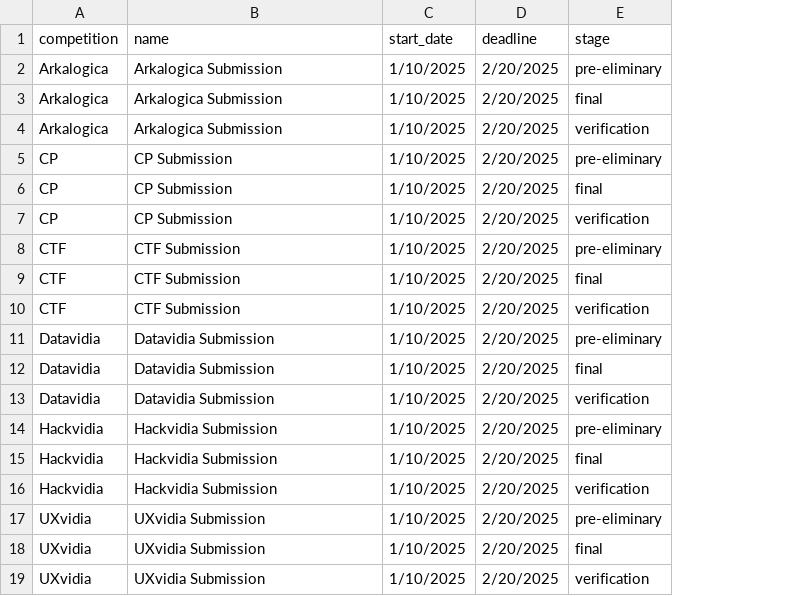
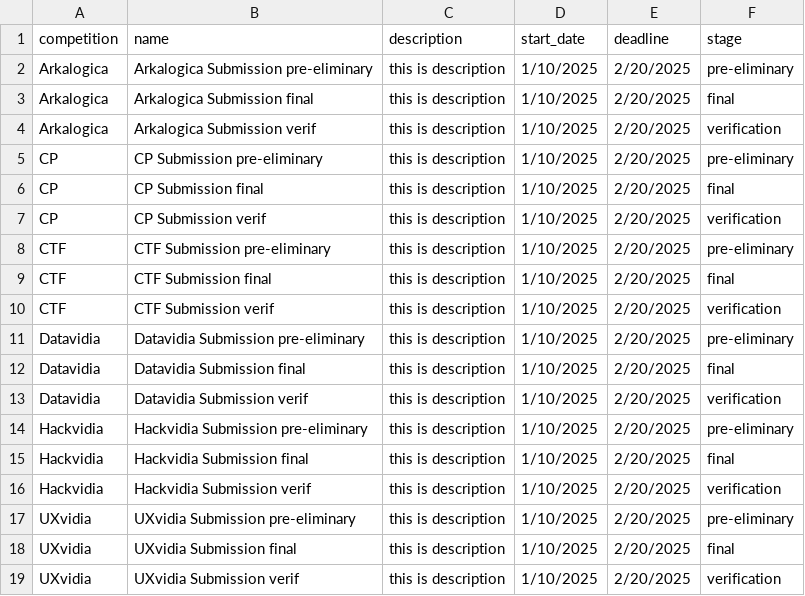
Before and after one commit to arkavidia-hmif/arkavidia-backend-9.0, a CSV file: src/db/seed/Seed - Submission Requirement.csv, drawn as a sheet; the diff names each change by its address in the sheet, - before the commit and + after, or states it on an @@ line.

Commit message:
fix: adjust compe submission req schema

```diff
--- a/src/db/seed/Seed - Submission Requirement.csv
+++ b/src/db/seed/Seed - Submission Requirement.csv
+column C (description), rows 2-19: all this is description
-B2 (name): Arkalogica Submission
+B2 (name): Arkalogica Submission pre-eliminary
-B3 (name): Arkalogica Submission
+B3 (name): Arkalogica Submission final
-B4 (name): Arkalogica Submission
+B4 (name): Arkalogica Submission verif
-B5 (name): CP Submission
+B5 (name): CP Submission pre-eliminary
-B6 (name): CP Submission
+B6 (name): CP Submission final
-B7 (name): CP Submission
+B7 (name): CP Submission verif
-B8 (name): CTF Submission
+B8 (name): CTF Submission pre-eliminary
-B9 (name): CTF Submission
+B9 (name): CTF Submission final
-B10 (name): CTF Submission
+B10 (name): CTF Submission verif
-B11 (name): Datavidia Submission
+B11 (name): Datavidia Submission pre-eliminary
-B12 (name): Datavidia Submission
+B12 (name): Datavidia Submission final
-B13 (name): Datavidia Submission
+B13 (name): Datavidia Submission verif
-B14 (name): Hackvidia Submission
+B14 (name): Hackvidia Submission pre-eliminary
-B15 (name): Hackvidia Submission
+B15 (name): Hackvidia Submission final
-B16 (name): Hackvidia Submission
+B16 (name): Hackvidia Submission verif
-B17 (name): UXvidia Submission
+B17 (name): UXvidia Submission pre-eliminary
-B18 (name): UXvidia Submission
+B18 (name): UXvidia Submission final
-B19 (name): UXvidia Submission
+B19 (name): UXvidia Submission verif
```
Also changed, not shown: 5 other files.
